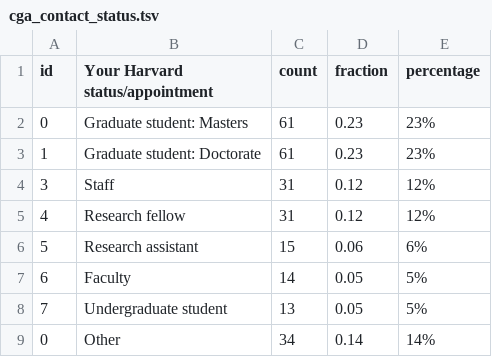
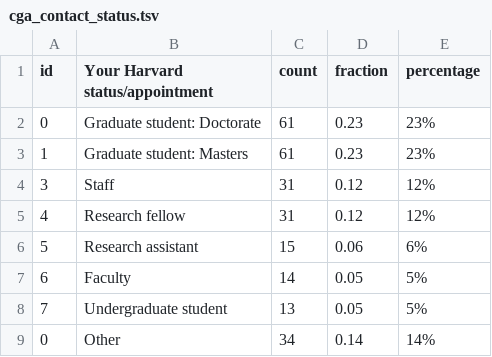
Before and after one commit to IQSS/iqss-metrics-dashboard, a TSV file: assets/data/cga_contact_status.tsv, drawn as a sheet.

```diff
--- a/assets/data/cga_contact_status.tsv
+++ b/assets/data/cga_contact_status.tsv
@@ -1,4 +1,4 @@
 id	Your Harvard status/appointment	count	fraction	percentage
-0	Graduate student: Masters	61	0.23	23%
-1	Graduate student: Doctorate	61	0.23	23%
+0	Graduate student: Doctorate	61	0.23	23%
+1	Graduate student: Masters	61	0.23	23%
 3	Staff	31	0.12	12%
```
Also changed, not shown: assets/data/cgaContact.tsv, assets/data/cgaEventRegistration.tsv, 7 other files.
